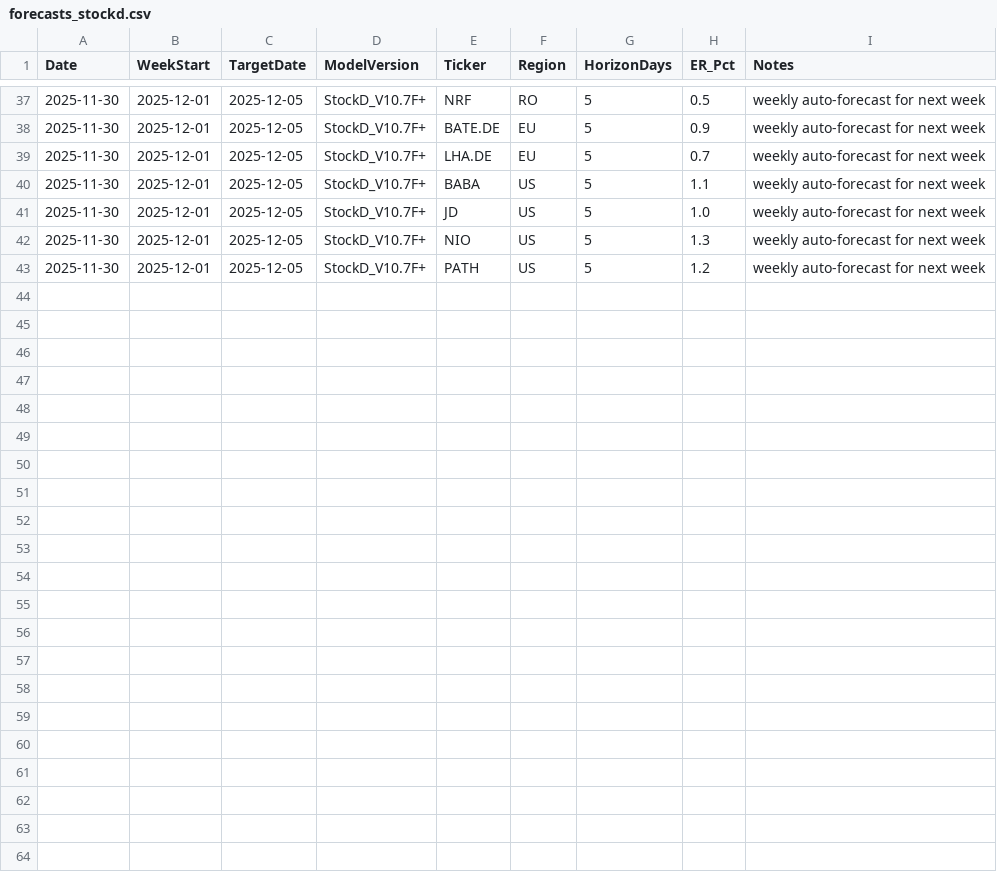
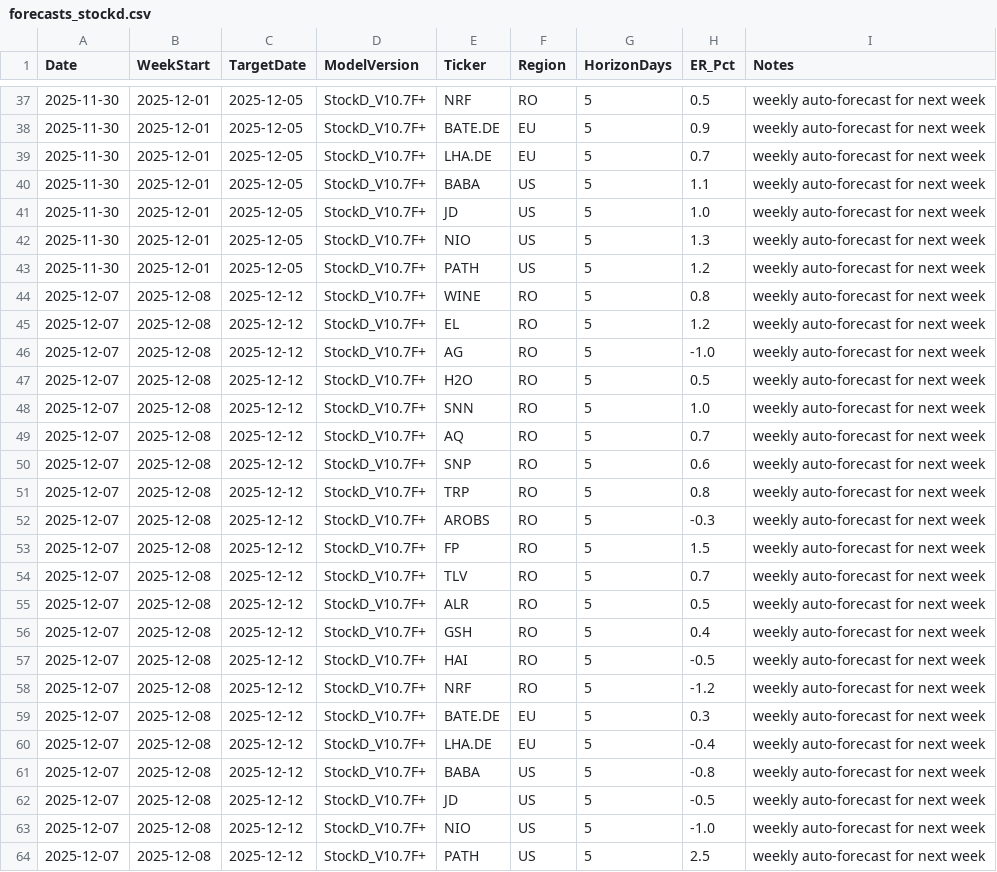
Before and after one commit to drapin22/dp_avb_stock_auto, a CSV file: data/forecasts_stockd.csv, drawn as a sheet; only a part is shown, gaps mark what is left out.

```diff
--- a/data/forecasts_stockd.csv
+++ b/data/forecasts_stockd.csv
@@ -43 +43,22 @@ Date,WeekStart,TargetDate,ModelVersion,Ticker,Region,HorizonDays,ER_Pct,Notes
 2025-11-30,2025-12-01,2025-12-05,StockD_V10.7F+,PATH,US,5,1.2,weekly auto-forecast for next week
+2025-12-07,2025-12-08,2025-12-12,StockD_V10.7F+,WINE,RO,5,0.8,weekly auto-forecast for next week
+2025-12-07,2025-12-08,2025-12-12,StockD_V10.7F+,EL,RO,5,1.2,weekly auto-forecast for next week
+2025-12-07,2025-12-08,2025-12-12,StockD_V10.7F+,AG,RO,5,-1.0,weekly auto-forecast for next week
+2025-12-07,2025-12-08,2025-12-12,StockD_V10.7F+,H2O,RO,5,0.5,weekly auto-forecast for next week
+2025-12-07,2025-12-08,2025-12-12,StockD_V10.7F+,SNN,RO,5,1.0,weekly auto-forecast for next week
+2025-12-07,2025-12-08,2025-12-12,StockD_V10.7F+,AQ,RO,5,0.7,weekly auto-forecast for next week
+2025-12-07,2025-12-08,2025-12-12,StockD_V10.7F+,SNP,RO,5,0.6,weekly auto-forecast for next week
+2025-12-07,2025-12-08,2025-12-12,StockD_V10.7F+,TRP,RO,5,0.8,weekly auto-forecast for next week
+2025-12-07,2025-12-08,2025-12-12,StockD_V10.7F+,AROBS,RO,5,-0.3,weekly auto-forecast for next week
+2025-12-07,2025-12-08,2025-12-12,StockD_V10.7F+,FP,RO,5,1.5,weekly auto-forecast for next week
+2025-12-07,2025-12-08,2025-12-12,StockD_V10.7F+,TLV,RO,5,0.7,weekly auto-forecast for next week
+2025-12-07,2025-12-08,2025-12-12,StockD_V10.7F+,ALR,RO,5,0.5,weekly auto-forecast for next week
+2025-12-07,2025-12-08,2025-12-12,StockD_V10.7F+,GSH,RO,5,0.4,weekly auto-forecast for next week
+2025-12-07,2025-12-08,2025-12-12,StockD_V10.7F+,HAI,RO,5,-0.5,weekly auto-forecast for next week
+2025-12-07,2025-12-08,2025-12-12,StockD_V10.7F+,NRF,RO,5,-1.2,weekly auto-forecast for next week
+2025-12-07,2025-12-08,2025-12-12,StockD_V10.7F+,BATE.DE,EU,5,0.3,weekly auto-forecast for next week
+2025-12-07,2025-12-08,2025-12-12,StockD_V10.7F+,LHA.DE,EU,5,-0.4,weekly auto-forecast for next week
+2025-12-07,2025-12-08,2025-12-12,StockD_V10.7F+,BABA,US,5,-0.8,weekly auto-forecast for next week
+2025-12-07,2025-12-08,2025-12-12,StockD_V10.7F+,JD,US,5,-0.5,weekly auto-forecast for next week
+2025-12-07,2025-12-08,2025-12-12,StockD_V10.7F+,NIO,US,5,-1.0,weekly auto-forecast for next week
+2025-12-07,2025-12-08,2025-12-12,StockD_V10.7F+,PATH,US,5,2.5,weekly auto-forecast for next week
```
